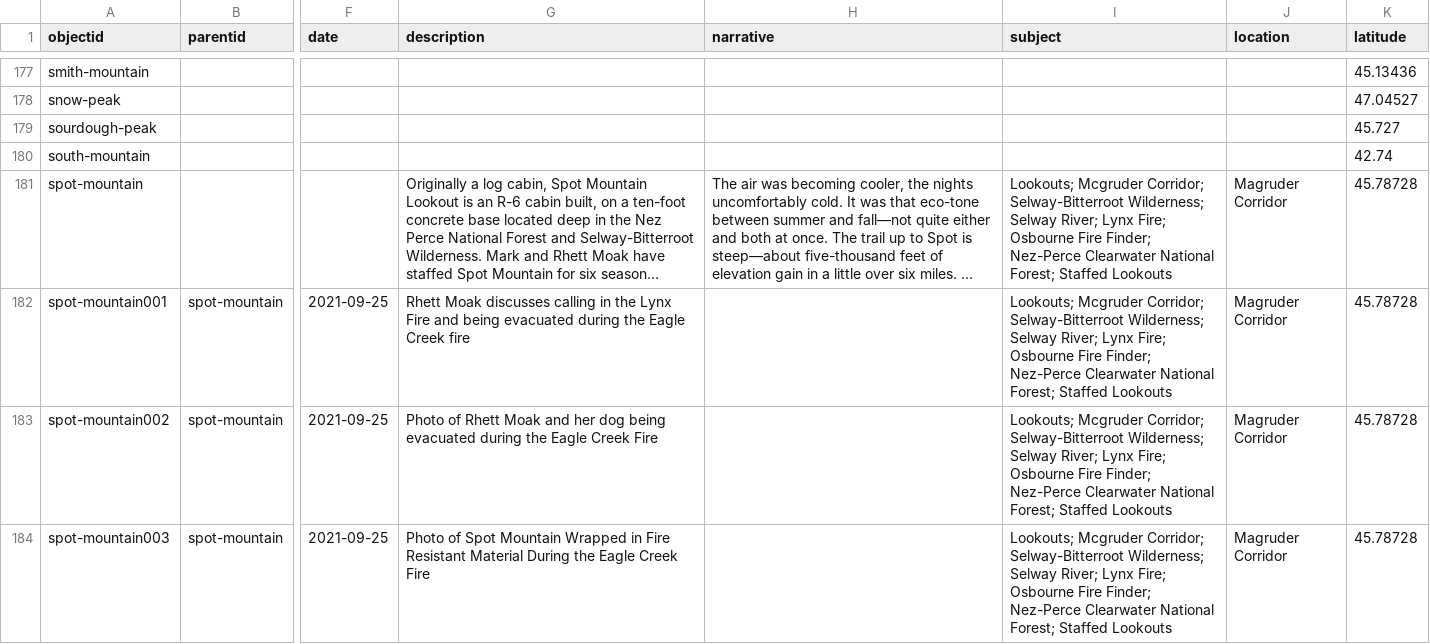
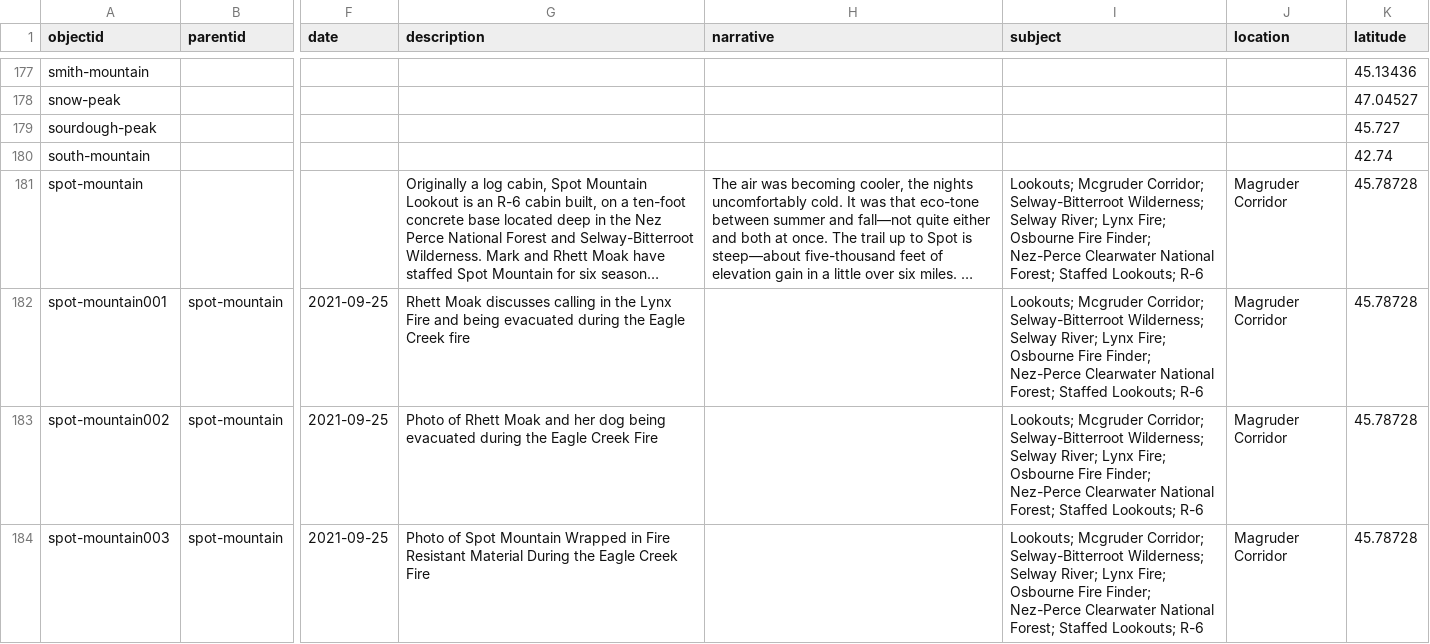
Before and after one commit to thecdil/keepingwatch, a CSV file: _data/keepingwatch.csv, drawn as a sheet; only a part is shown, gaps mark what is left out; long unchanged cells end in …; the diff covers the shown part only; the diff names each change by its address in the sheet, - before the commit and + after, or states it on an @@ line.

```diff
--- a/_data/keepingwatch.csv
+++ b/_data/keepingwatch.csv
-I181:I184 (subject): …Forest; Staffed Lookouts
+I181:I184 (subject): …Forest; Staffed Lookouts; R-6
```
Also changed, not shown: 58 edited cells elsewhere in this file.
